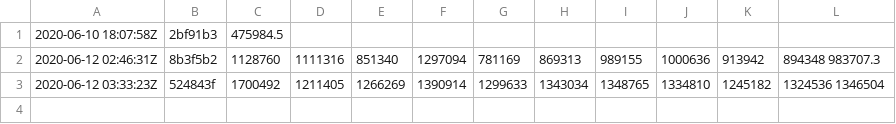
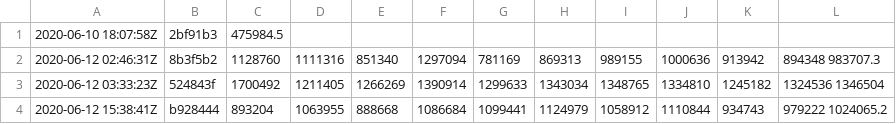
Before and after one commit to ankitshah009/msquic, a CSV file: windows/loopback/results.csv, drawn as a sheet; the diff names each change by its address in the sheet, - before the commit and + after, or states it on an @@ line.

Commit message:
Update latest perf results

```diff
--- a/windows/loopback/results.csv
+++ b/windows/loopback/results.csv
+row 4: 2020-06-12 15:38:41Z | b928444 | 893204 | 1063955 | 888668 | 1086684 | 1099441 | 1124979 | 1058912 | 1110844 | 934743 | 979222 1024065.2
```
Also changed, not shown: linux/loopback/results.csv.
